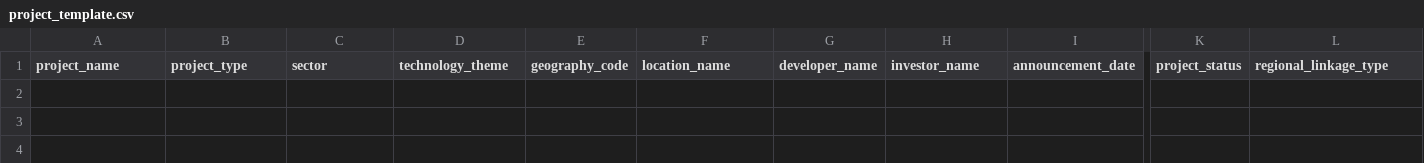
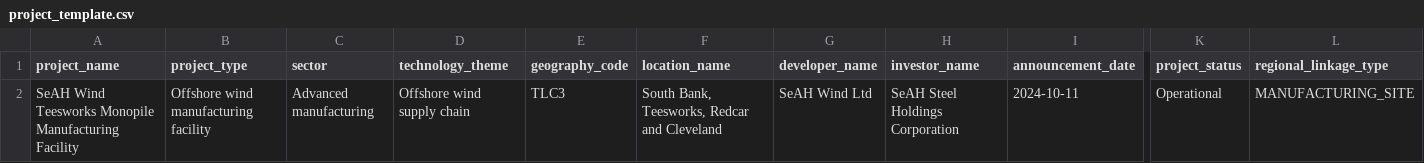
Before and after one commit to WillLeonard369/north-east-green-investment-intelligence, a CSV file: data/reference/green_projects/project_template.csv, drawn as a sheet; only a part is shown, gaps mark what is left out; rows hold the shown columns only; the diff names each change by its address in the sheet, - before the commit and + after, or states it on an @@ line.

Commit message:
Add SeAH Wind Teesworks project record

```diff
--- a/data/reference/green_projects/project_template.csv
+++ b/data/reference/green_projects/project_template.csv
+row 2: SeAH Wind Teesworks Monopile Manufacturing Facility | Offshore wind manufacturing facility | Advanced manufacturing | Offshore wind supply chain | TLC3 | South Bank, Teesworks, Redcar and Cleveland | SeAH Wind Ltd | SeAH Steel Holdings Corporation | 2024-10-11 | Operational | MANUFACTURING_SITE
```
